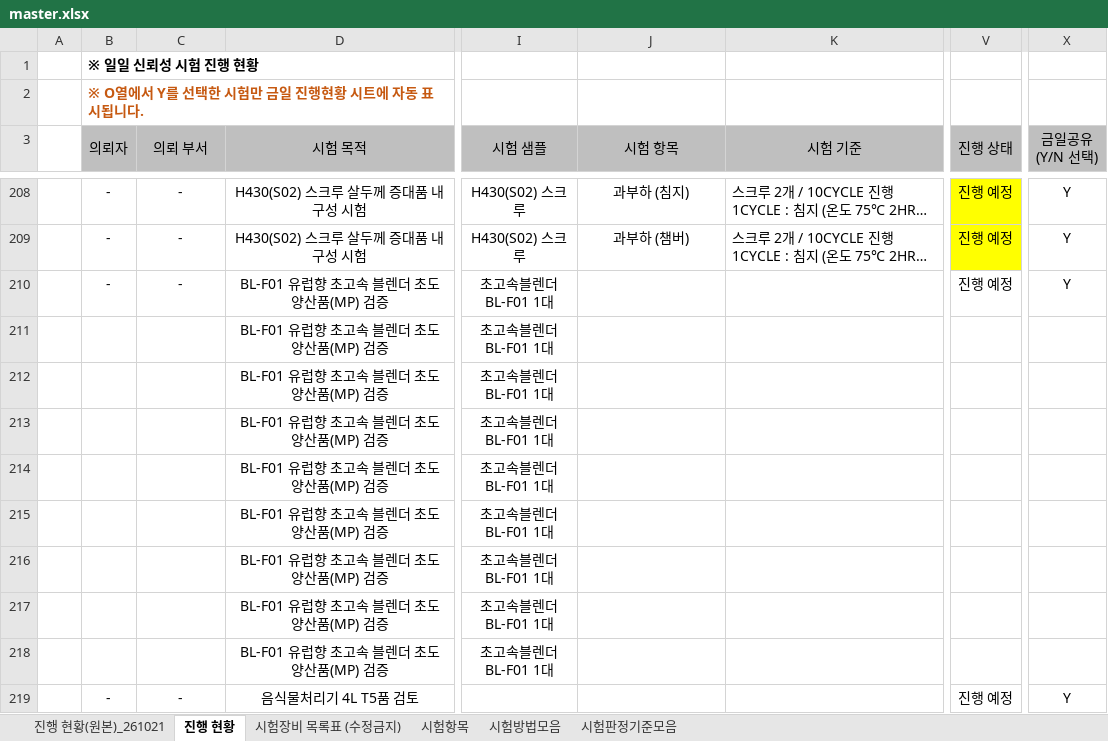
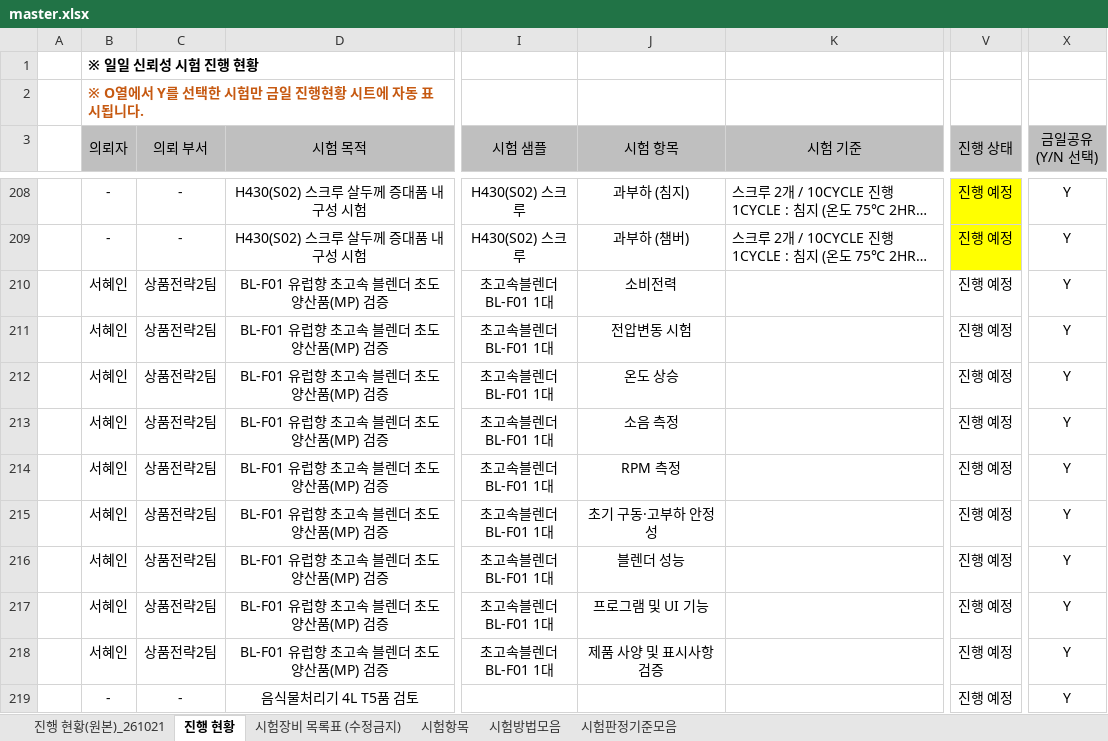
Before and after one commit to simjb23-oss/hurom-reliability, an Excel workbook: master.xlsx, sheet 진행 현황, drawn as a sheet; only a part is shown, gaps mark what is left out; long unchanged cells end in …; values as stored, in another font and other column widths than the file's, no borders; conditional formats not drawn; the diff names each change by its address in the sheet, - before the commit and + after, or states it on an @@ line.

Commit message:
Master 동기화 2026-11-25T07:54:04Z

```diff
--- a/master.xlsx (sheet 진행 현황)
+++ b/master.xlsx (sheet 진행 현황)
-B210 (의뢰자): -
+B210 (의뢰자): 서혜인
-C210 (의뢰 부서): -
+C210 (의뢰 부서): 상품전략2팀
-J210 (시험 항목): (empty)
+J210 (시험 항목): 소비전력
-B211:B218 (의뢰자): (empty)
+B211:B218 (의뢰자): 서혜인
-C211:C218 (의뢰 부서): (empty)
+C211:C218 (의뢰 부서): 상품전략2팀
-J211 (시험 항목): (empty)
+J211 (시험 항목): 전압변동 시험
-V211:V218 (진행 상태): (empty)
+V211:V218 (진행 상태): 진행 예정
-X211:X218 (금일공유 (Y/N 선택)): (empty)
+X211:X218 (금일공유 (Y/N 선택)): Y
-J212 (시험 항목): (empty)
+J212 (시험 항목): 온도 상승
-J213 (시험 항목): (empty)
+J213 (시험 항목): 소음 측정
-J214 (시험 항목): (empty)
+J214 (시험 항목): RPM 측정
-J215 (시험 항목): (empty)
+J215 (시험 항목): 초기 구동·고부하 안정성
-J216 (시험 항목): (empty)
+J216 (시험 항목): 블렌더 성능
-J217 (시험 항목): (empty)
+J217 (시험 항목): 프로그램 및 UI 기능
-J218 (시험 항목): (empty)
+J218 (시험 항목): 제품 사양 및 표시사항 검증
```
Also changed, not shown: formulas that keep their value, 1 other file.
